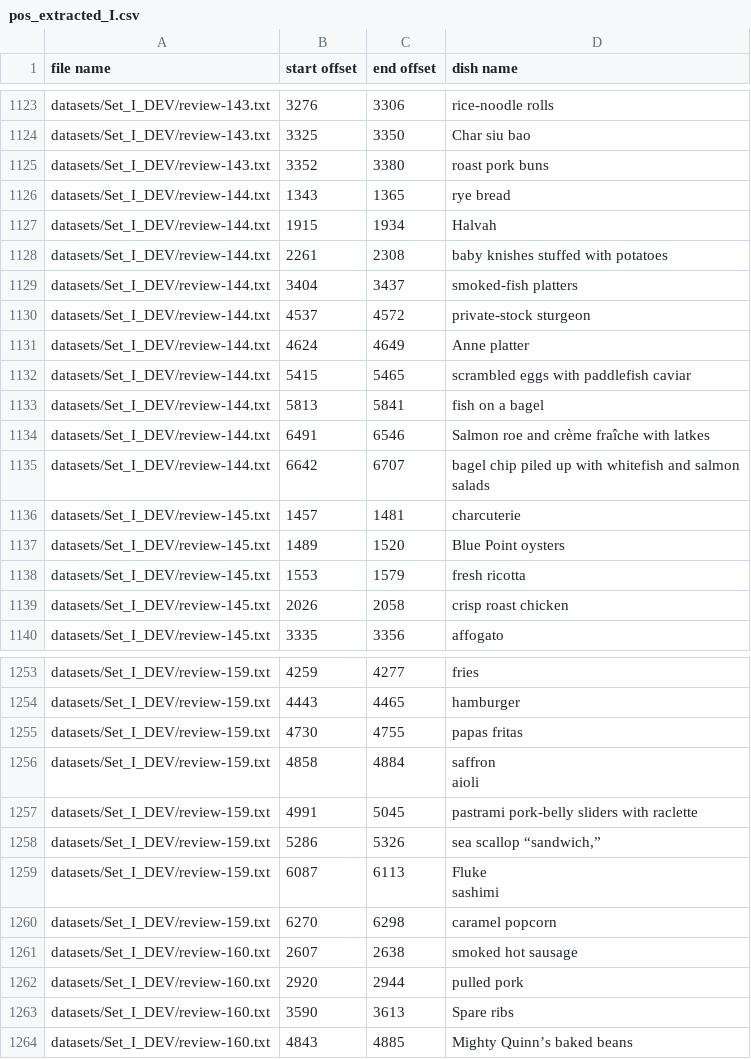
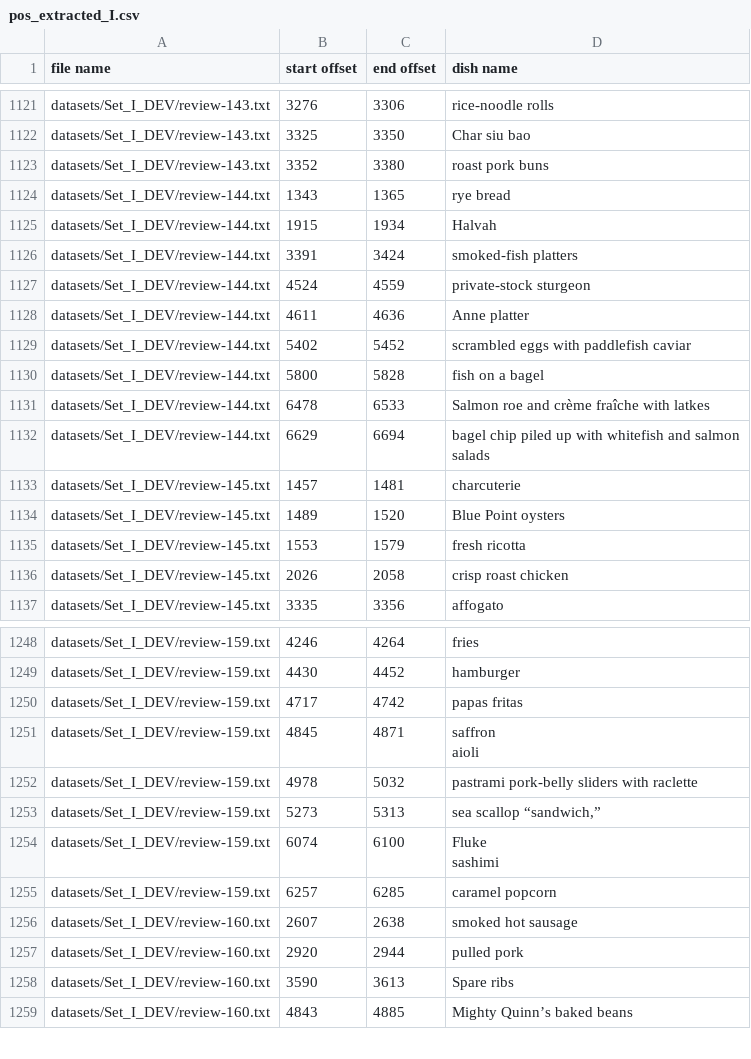
Before and after one commit to saketj/cs838-data-science, a CSV file: stage-2/datasets/pos_extracted_I.csv, drawn as a sheet; only a part is shown, gaps mark what is left out; removed rows and columns are numbered as before the commit, all else as after; the diff covers the shown part only; the diff names each change by its address in the sheet, - before the commit and + after, or states it on an @@ line.

```diff
--- a/stage-2/datasets/pos_extracted_I.csv
+++ b/stage-2/datasets/pos_extracted_I.csv
-row 1128: datasets/Set_I_DEV/review-144.txt | 2261 | 2308 | baby knishes stuffed with potatoes
-B1126 (start offset): 3404
+B1126 (start offset): 3391
-C1126 (end offset): 3437
+C1126 (end offset): 3424
-B1127 (start offset): 4537
+B1127 (start offset): 4524
-C1127 (end offset): 4572
+C1127 (end offset): 4559
-B1128 (start offset): 4624
+B1128 (start offset): 4611
-C1128 (end offset): 4649
+C1128 (end offset): 4636
-B1129 (start offset): 5415
+B1129 (start offset): 5402
-C1129 (end offset): 5465
+C1129 (end offset): 5452
-B1130 (start offset): 5813
+B1130 (start offset): 5800
-C1130 (end offset): 5841
+C1130 (end offset): 5828
-B1131 (start offset): 6491
+B1131 (start offset): 6478
-C1131 (end offset): 6546
+C1131 (end offset): 6533
-B1132 (start offset): 6642
+B1132 (start offset): 6629
-C1132 (end offset): 6707
+C1132 (end offset): 6694
-B1248 (start offset): 4259
+B1248 (start offset): 4246
-C1248 (end offset): 4277
+C1248 (end offset): 4264
-B1249 (start offset): 4443
+B1249 (start offset): 4430
-C1249 (end offset): 4465
+C1249 (end offset): 4452
-B1250 (start offset): 4730
+B1250 (start offset): 4717
-C1250 (end offset): 4755
+C1250 (end offset): 4742
-B1251 (start offset): 4858
+B1251 (start offset): 4845
-C1251 (end offset): 4884
+C1251 (end offset): 4871
-B1252 (start offset): 4991
+B1252 (start offset): 4978
-C1252 (end offset): 5045
+C1252 (end offset): 5032
-B1253 (start offset): 5286
+B1253 (start offset): 5273
-C1253 (end offset): 5326
+C1253 (end offset): 5313
-B1254 (start offset): 6087
+B1254 (start offset): 6074
-C1254 (end offset): 6113
+C1254 (end offset): 6100
-B1255 (start offset): 6270
+B1255 (start offset): 6257
-C1255 (end offset): 6298
+C1255 (end offset): 6285
```
Also changed, not shown: 6 removed rows and 50 edited cells elsewhere in this file, stage-2/Debugging_stage/debug_negextracted_P.csv, stage-2/Debugging_stage/debug_negextracted_Q.csv, 8 other files.
